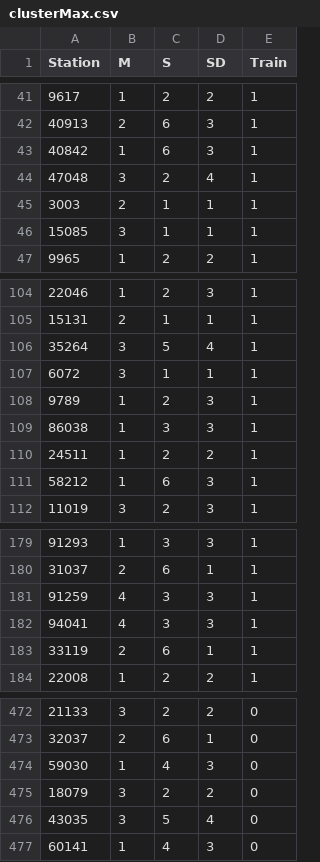
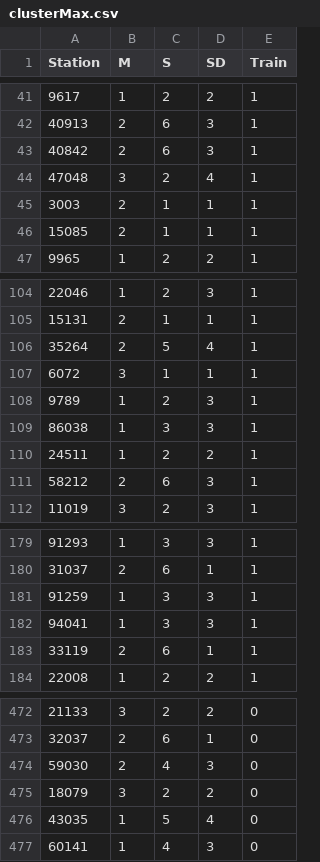
Before and after one commit to SkyeEllen/Math5271, a CSV file: clusterMax.csv, drawn as a sheet; only a part is shown, gaps mark what is left out; the diff covers the shown part only.

```diff
--- a/clusterMax.csv
+++ b/clusterMax.csv
@@ -42,6 +42,6 @@
 40913;2;6;3;1
-40842;1;6;3;1
+40842;2;6;3;1
 47048;3;2;4;1
 3003;2;1;1;1
-15085;3;1;1;1
+15085;2;1;1;1
 9965;1;2;2;1
@@ -105,3 +105,3 @@
 15131;2;1;1;1
-35264;3;5;4;1
+35264;2;5;4;1
 6072;3;1;1;1
@@ -110,3 +110,3 @@
 24511;1;2;2;1
-58212;1;6;3;1
+58212;2;6;3;1
 11019;3;2;3;1
@@ -180,4 +180,4 @@
 31037;2;6;1;1
-91259;4;3;3;1
-94041;4;3;3;1
+91259;1;3;3;1
+94041;1;3;3;1
 33119;2;6;1;1
@@ -473,5 +473,5 @@
 32037;2;6;1;0
-59030;1;4;3;0
+59030;2;4;3;0
 18079;3;2;2;0
-43035;3;5;4;0
+43035;1;5;4;0
 60141;1;4;3;0
```
Also changed, not shown: 24 edited cells elsewhere in this file.
